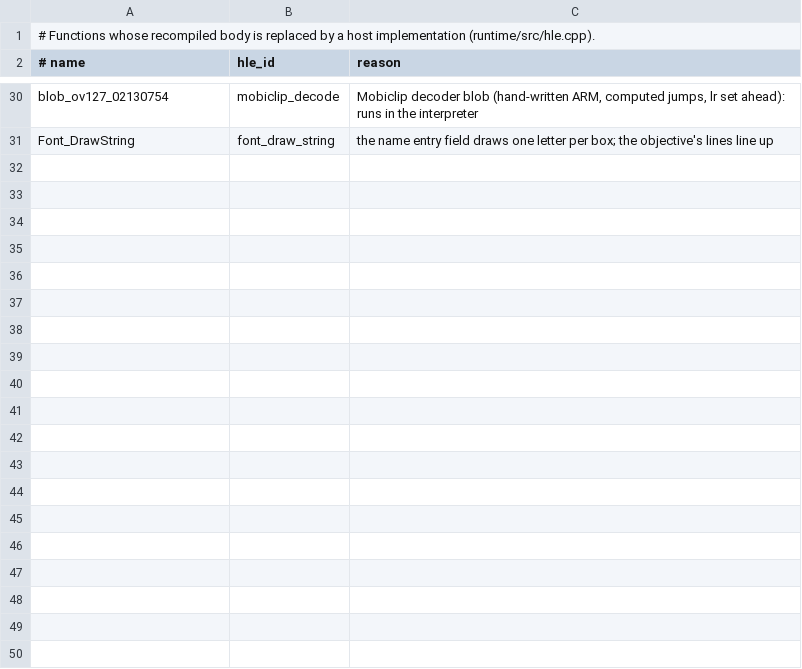
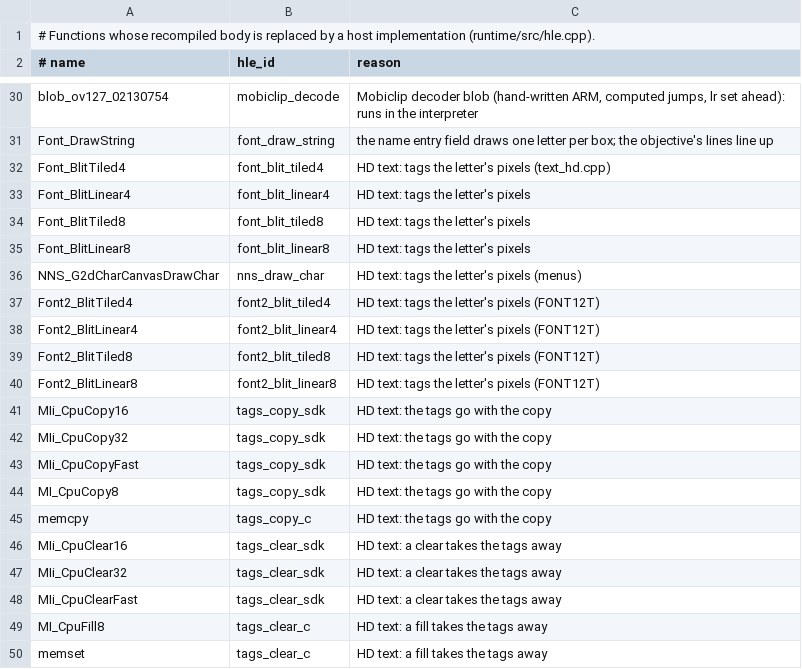
Before and after one commit to matheus2x/ie3ogre-nds-recomp, a TSV file: config/boej/hle.tsv, drawn as a sheet; only a part is shown, gaps mark what is left out.

```diff
--- a/config/boej/hle.tsv
+++ b/config/boej/hle.tsv
@@ -31 +31,20 @@ blob_ov127_02130754	mobiclip_decode	Mobiclip decoder blob (hand-written ARM, com
 Font_DrawString	font_draw_string	the name entry field draws one letter per box; the objective's lines line up
+Font_BlitTiled4	font_blit_tiled4	HD text: tags the letter's pixels (text_hd.cpp)
+Font_BlitLinear4	font_blit_linear4	HD text: tags the letter's pixels
+Font_BlitTiled8	font_blit_tiled8	HD text: tags the letter's pixels
+Font_BlitLinear8	font_blit_linear8	HD text: tags the letter's pixels
+NNS_G2dCharCanvasDrawChar	nns_draw_char	HD text: tags the letter's pixels (menus)
+Font2_BlitTiled4	font2_blit_tiled4	HD text: tags the letter's pixels (FONT12T)
+Font2_BlitLinear4	font2_blit_linear4	HD text: tags the letter's pixels (FONT12T)
+Font2_BlitTiled8	font2_blit_tiled8	HD text: tags the letter's pixels (FONT12T)
+Font2_BlitLinear8	font2_blit_linear8	HD text: tags the letter's pixels (FONT12T)
+MIi_CpuCopy16	tags_copy_sdk	HD text: the tags go with the copy
+MIi_CpuCopy32	tags_copy_sdk	HD text: the tags go with the copy
+MIi_CpuCopyFast	tags_copy_sdk	HD text: the tags go with the copy
+MI_CpuCopy8	tags_copy_sdk	HD text: the tags go with the copy
+memcpy	tags_copy_c	HD text: the tags go with the copy
+MIi_CpuClear16	tags_clear_sdk	HD text: a clear takes the tags away
+MIi_CpuClear32	tags_clear_sdk	HD text: a clear takes the tags away
+MIi_CpuClearFast	tags_clear_sdk	HD text: a clear takes the tags away
+MI_CpuFill8	tags_clear_c	HD text: a fill takes the tags away
+memset	tags_clear_c	HD text: a fill takes the tags away
```
Also changed, not shown: config/boej/names.tsv, 46 other files.
